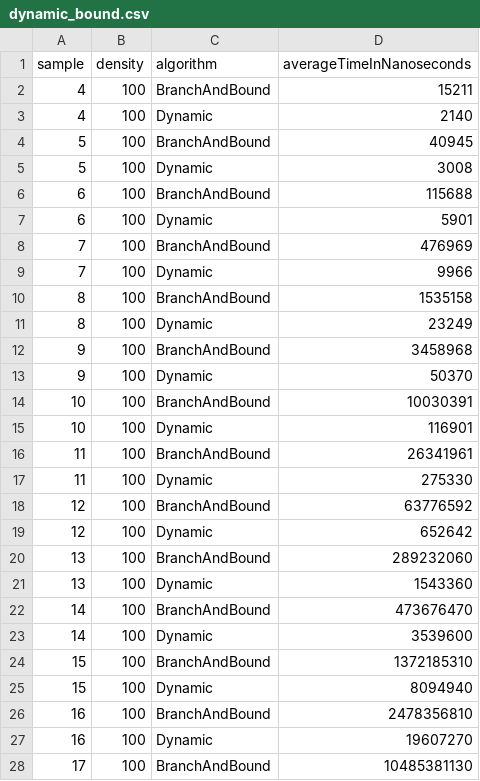
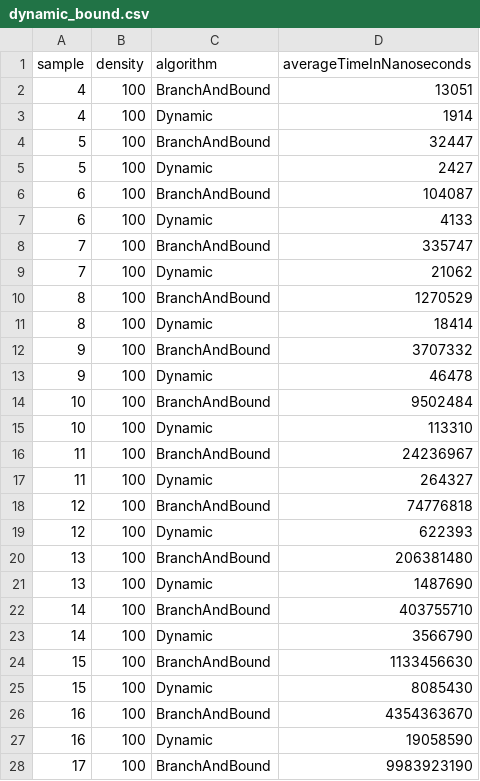
Before and after one commit to Mario-659/pea_2023, a CSV file: results/dynamic_bound.csv, drawn as a sheet; only a part is shown; the diff covers the shown part only.

```diff
--- a/results/dynamic_bound.csv
+++ b/results/dynamic_bound.csv
@@ -1,28 +1,28 @@
 sample,density,algorithm,averageTimeInNanoseconds
-4,100,BranchAndBound,15211
-4,100,Dynamic,2140
-5,100,BranchAndBound,40945
-5,100,Dynamic,3008
-6,100,BranchAndBound,115688
-6,100,Dynamic,5901
-7,100,BranchAndBound,476969
-7,100,Dynamic,9966
-8,100,BranchAndBound,1535158
-8,100,Dynamic,23249
-9,100,BranchAndBound,3458968
-9,100,Dynamic,50370
-10,100,BranchAndBound,10030391
-10,100,Dynamic,116901
-11,100,BranchAndBound,26341961
-11,100,Dynamic,275330
-12,100,BranchAndBound,63776592
-12,100,Dynamic,652642
-13,100,BranchAndBound,289232060
-13,100,Dynamic,1543360
-14,100,BranchAndBound,473676470
-14,100,Dynamic,3539600
-15,100,BranchAndBound,1372185310
-15,100,Dynamic,8094940
-16,100,BranchAndBound,2478356810
-16,100,Dynamic,19607270
-17,100,BranchAndBound,10485381130
+4,100,BranchAndBound,13051
+4,100,Dynamic,1914
+5,100,BranchAndBound,32447
+5,100,Dynamic,2427
+6,100,BranchAndBound,104087
+6,100,Dynamic,4133
+7,100,BranchAndBound,335747
+7,100,Dynamic,21062
+8,100,BranchAndBound,1270529
+8,100,Dynamic,18414
+9,100,BranchAndBound,3707332
+9,100,Dynamic,46478
+10,100,BranchAndBound,9502484
+10,100,Dynamic,113310
+11,100,BranchAndBound,24236967
+11,100,Dynamic,264327
+12,100,BranchAndBound,74776818
+12,100,Dynamic,622393
+13,100,BranchAndBound,206381480
+13,100,Dynamic,1487690
+14,100,BranchAndBound,403755710
+14,100,Dynamic,3566790
+15,100,BranchAndBound,1133456630
+15,100,Dynamic,8085430
+16,100,BranchAndBound,4354363670
+16,100,Dynamic,19058590
+17,100,BranchAndBound,9983923190
```
Also changed, not shown: 2 added rows and 1 edited cell elsewhere in this file.
